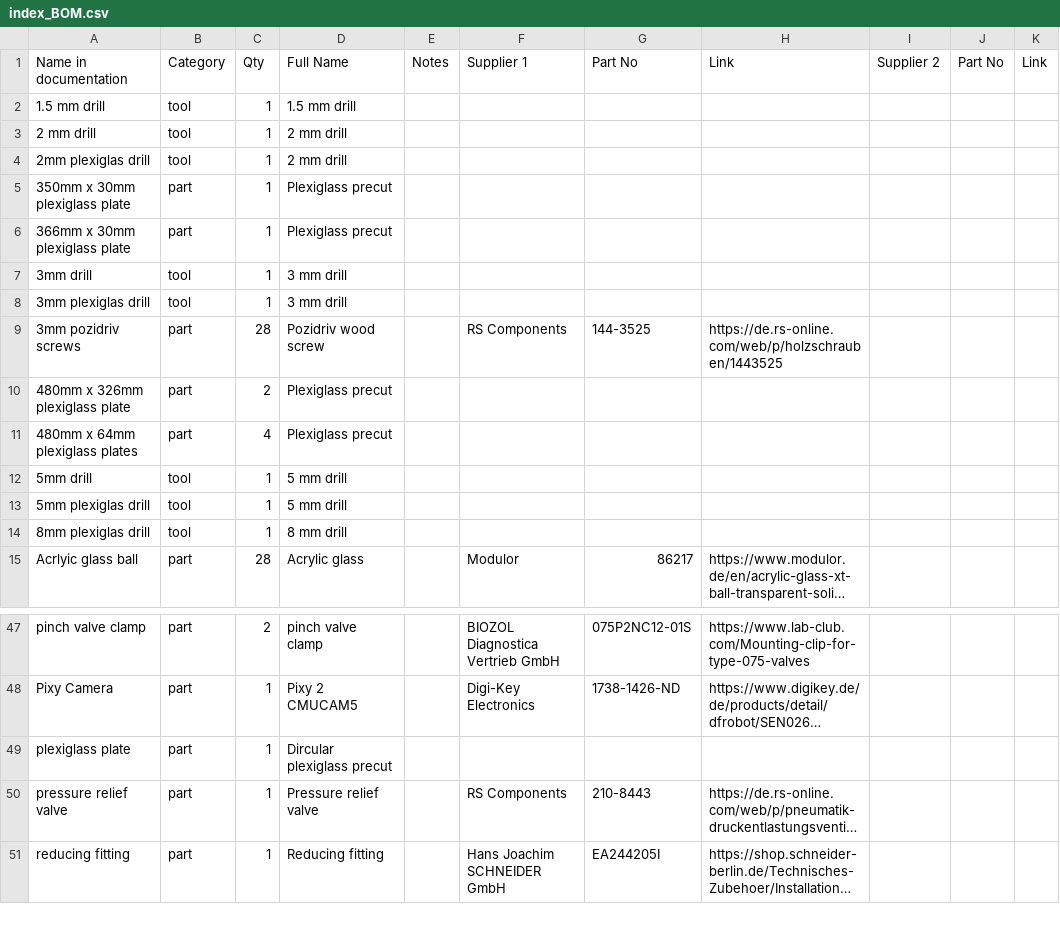
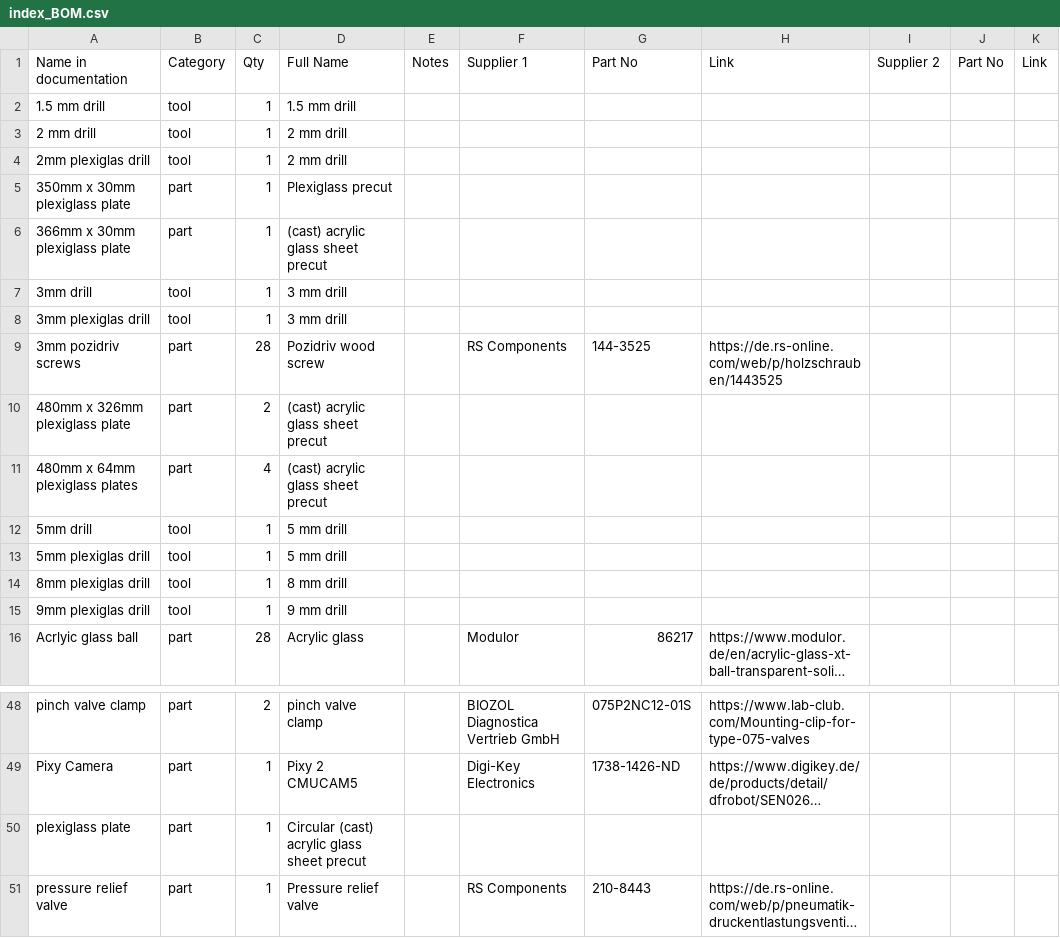
Before and after one commit to open-make/airtrack-doc-website, a CSV file: index_BOM.csv, drawn as a sheet; only a part is shown, gaps mark what is left out; the shorter side is filled out with more unchanged rows; long unchanged cells end in …; addresses are those after the commit; the diff names each change by its address in the sheet, - before the commit and + after, or states it on an @@ line.

```diff
--- a/index_BOM.csv
+++ b/index_BOM.csv
-D6 (Full Name): Plexiglass precut
+D6 (Full Name): (cast) acrylic glass sheet precut
-D10:D11 (Full Name): Plexiglass precut
+D10:D11 (Full Name): (cast) acrylic glass sheet precut
+row 15: 9mm plexiglas drill | tool | 1 | 9 mm drill
-D50 (Full Name): Dircular plexiglass precut
+D50 (Full Name): Circular (cast) acrylic glass sheet precut
```
Also changed, not shown: 11 other files.
